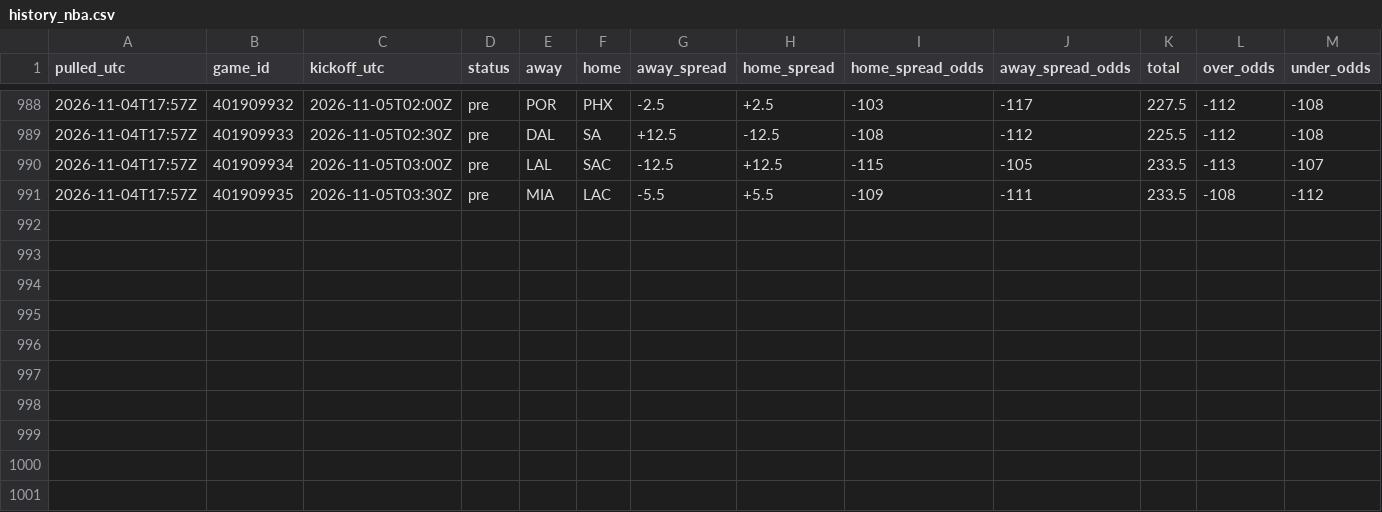
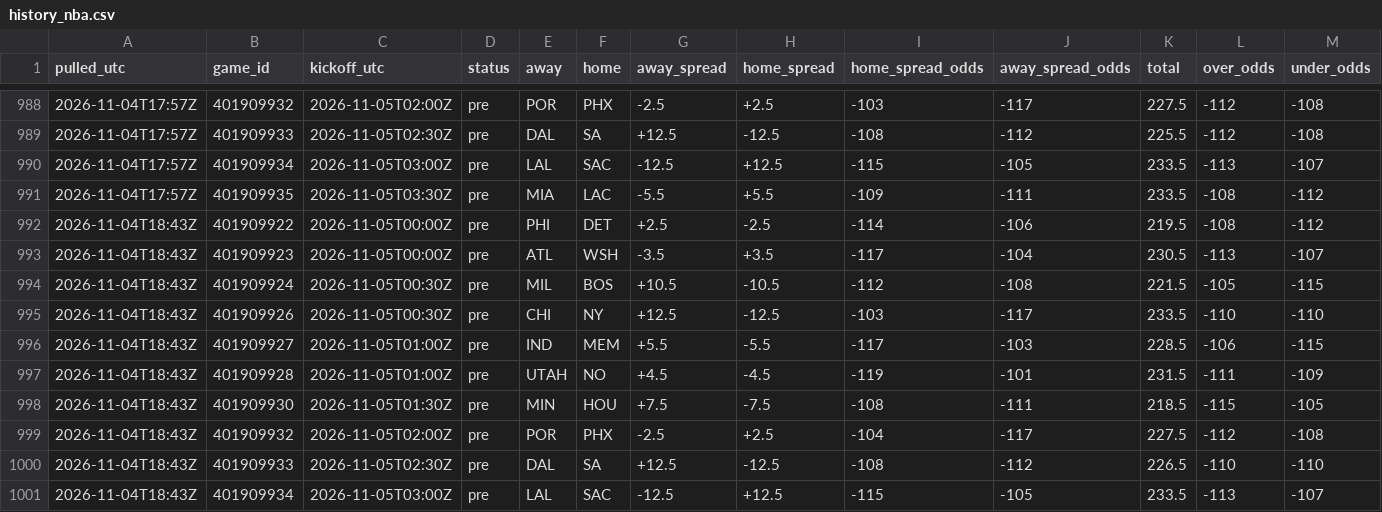
Before and after one commit to tdfarrell/betting-research, a CSV file: data/odds/history_nba.csv, drawn as a sheet; only a part is shown, gaps mark what is left out; rows hold the shown columns only; the diff names each change by its address in the sheet, - before the commit and + after, or states it on an @@ line.

Commit message:
data: 2026-11-04T18:46Z

```diff
--- a/data/odds/history_nba.csv
+++ b/data/odds/history_nba.csv
+row 992: 2026-11-04T18:43Z | 401909922 | 2026-11-05T00:00Z | pre | PHI | DET | +2.5 | -2.5 | -114 | -106 | 219.5 | -108 | -112
+row 993: 2026-11-04T18:43Z | 401909923 | 2026-11-05T00:00Z | pre | ATL | WSH | -3.5 | +3.5 | -117 | -104 | 230.5 | -113 | -107
+row 994: 2026-11-04T18:43Z | 401909924 | 2026-11-05T00:30Z | pre | MIL | BOS | +10.5 | -10.5 | -112 | -108 | 221.5 | -105 | -115
+row 995: 2026-11-04T18:43Z | 401909926 | 2026-11-05T00:30Z | pre | CHI | NY | +12.5 | -12.5 | -103 | -117 | 233.5 | -110 | -110
+row 996: 2026-11-04T18:43Z | 401909927 | 2026-11-05T01:00Z | pre | IND | MEM | +5.5 | -5.5 | -117 | -103 | 228.5 | -106 | -115
+row 997: 2026-11-04T18:43Z | 401909928 | 2026-11-05T01:00Z | pre | UTAH | NO | +4.5 | -4.5 | -119 | -101 | 231.5 | -111 | -109
+row 998: 2026-11-04T18:43Z | 401909930 | 2026-11-05T01:30Z | pre | MIN | HOU | +7.5 | -7.5 | -108 | -111 | 218.5 | -115 | -105
+row 999: 2026-11-04T18:43Z | 401909932 | 2026-11-05T02:00Z | pre | POR | PHX | -2.5 | +2.5 | -104 | -117 | 227.5 | -112 | -108
+row 1000: 2026-11-04T18:43Z | 401909933 | 2026-11-05T02:30Z | pre | DAL | SA | +12.5 | -12.5 | -108 | -112 | 226.5 | -110 | -110
+row 1001: 2026-11-04T18:43Z | 401909934 | 2026-11-05T03:00Z | pre | LAL | SAC | -12.5 | +12.5 | -115 | -105 | 233.5 | -113 | -107
```
Also changed, not shown: data/grades/screener_picks.csv, data/nba/injuries.csv, 50 other files.
